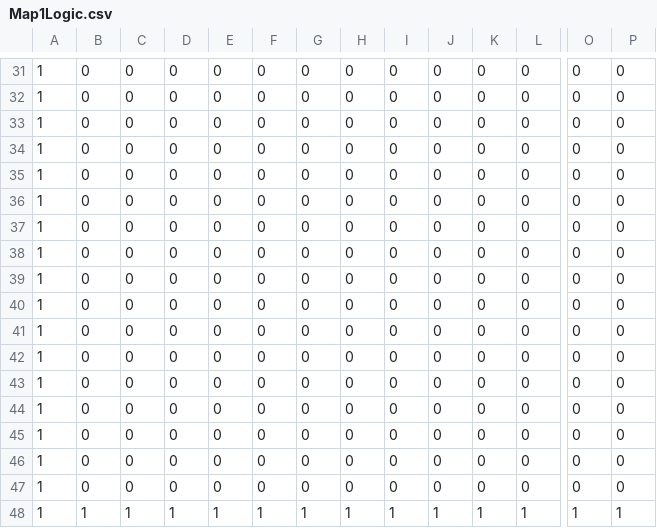
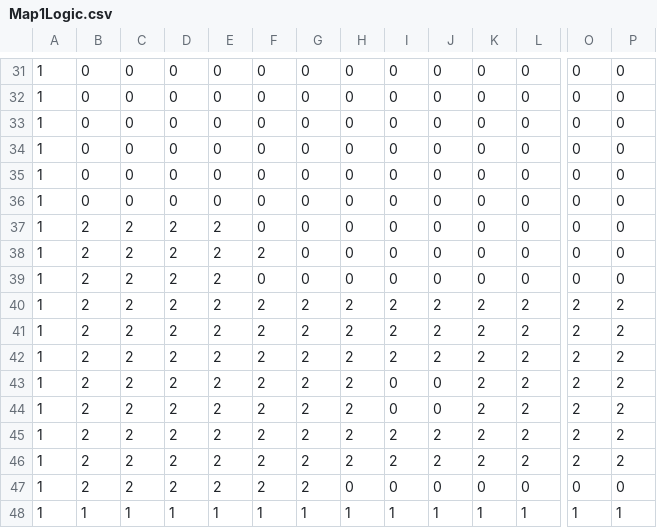
Before and after one commit to mbjenson/CosmicFox, a CSV file: Untitled Game/Assets/Levels/MapFiles/Map1Logic.csv, drawn as a sheet; only a part is shown, gaps mark what is left out; the diff covers the shown part only; the diff names each change by its address in the sheet, - before the commit and + after, or states it on an @@ line.

```diff
--- a/Untitled Game/Assets/Levels/MapFiles/Map1Logic.csv
+++ b/Untitled Game/Assets/Levels/MapFiles/Map1Logic.csv
-B37:B47: 0
+B37:B47: 2
-C37:C47: 0
+C37:C47: 2
-D37:D47: 0
+D37:D47: 2
-E37:E47: 0
+E37:E47: 2
-F38: 0
+F38: 2
-F40:F47: 0
+F40:F47: 2
-G40:G47: 0
+G40:G47: 2
-H40:H46: 0
+H40:H46: 2
-I40:I42: 0
+I40:I42: 2
-J40:J42: 0
+J40:J42: 2
-K40:K46: 0
+K40:K46: 2
-L40:L46: 0
+L40:L46: 2
-O40:O46: 0
+O40:O46: 2
-P40:P46: 0
+P40:P46: 2
-I45:I46: 0
+I45:I46: 2
-J45:J46: 0
+J45:J46: 2
```
Also changed, not shown: 10 edited cells elsewhere in this file, Untitled Game/Assets/Levels/MapFiles/Map1Layer1.csv, Untitled Game/Assets/Levels/MapFiles/Map1Layer2.csv, 9 other files.
